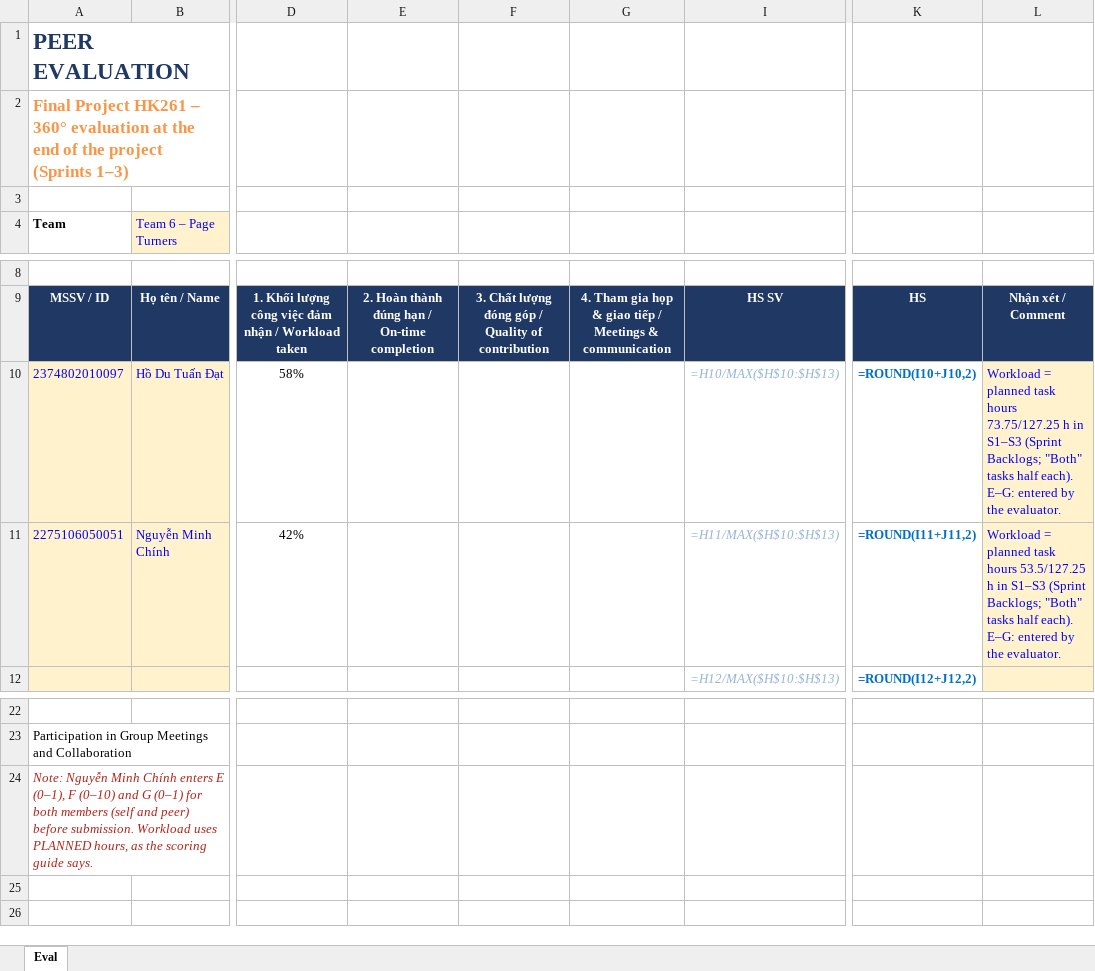
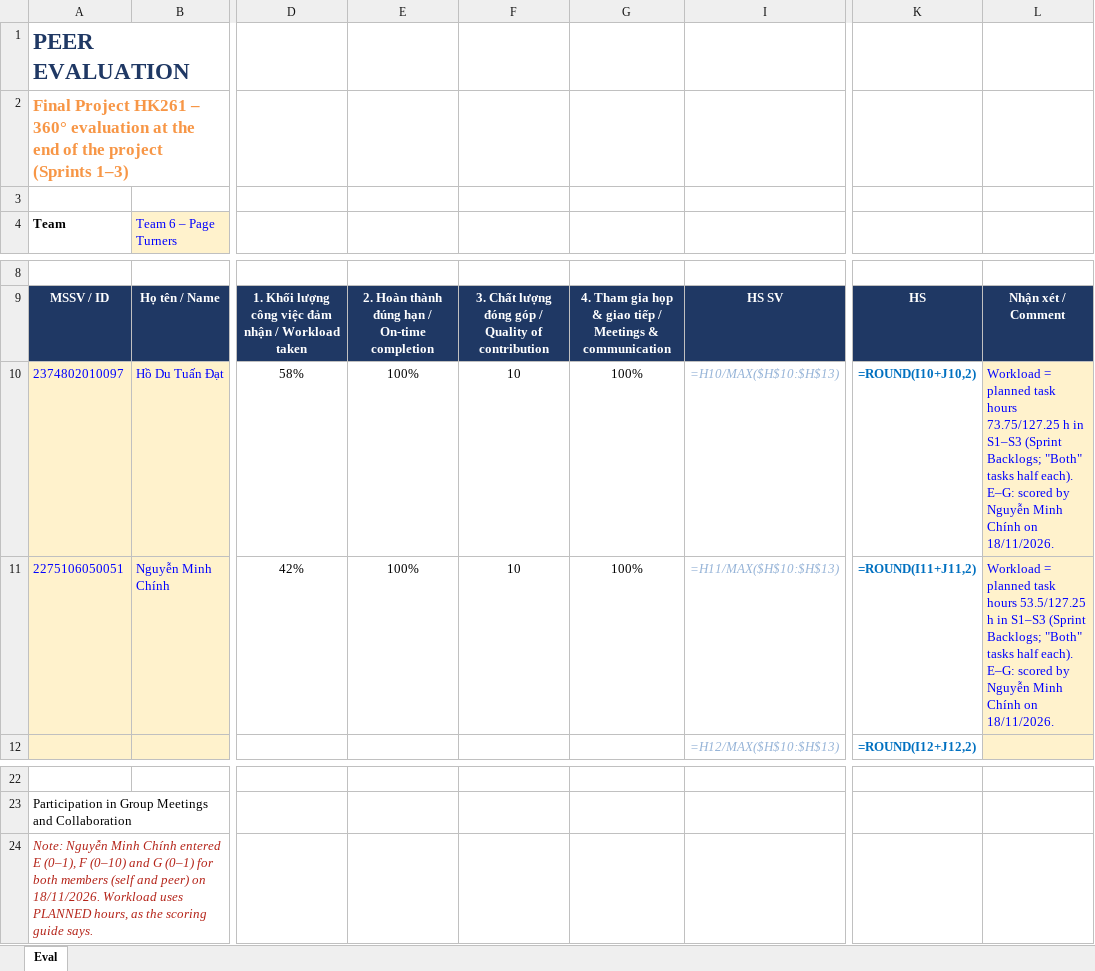
Before and after one commit to Tdat10052499/E-Commercial-Book-Store, an Excel workbook: deliverables/Final/Eval360_Team6_2275106050051.xlsx, sheet Eval, drawn as a sheet; only a part is shown, gaps mark what is left out; values as stored, in another font and other column widths than the file's, no borders; formulas without a stored value are shown as written; the diff names each change by its address in the sheet, - before the commit and + after, or states it on an @@ line.

```diff
--- a/deliverables/Final/Eval360_Team6_2275106050051.xlsx (sheet Eval)
+++ b/deliverables/Final/Eval360_Team6_2275106050051.xlsx (sheet Eval)
-E10:E11: (empty)
+E10:E11: 100%
-F10:F11: (empty)
+F10:F11: 10
-G10:G11: (empty)
+G10:G11: 100%
-L10: …each). E–G: entered by the evaluator.
+L10: …each). E–G: scored by Nguyễn Minh Chính on 18/11/2026.
-L11: …each). E–G: entered by the evaluator.
+L11: …each). E–G: scored by Nguyễn Minh Chính on 18/11/2026.
-A24 (Team): …Minh Chính enters E (0–1), F (0–10) and G (0–1) for both members (self and peer) before submission. Workload uses…
+A24 (Team): …Minh Chính entered E (0–1), F (0–10) and G (0–1) for both members (self and peer) on 18/11/2026. Workload uses…
```
Also changed, not shown: 3 other files.
